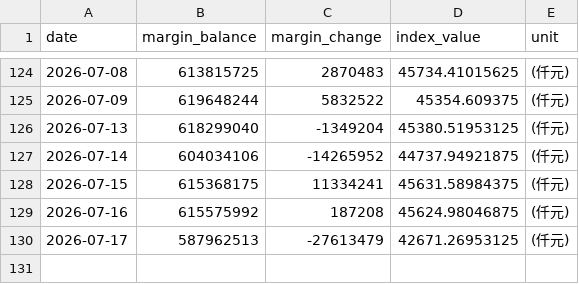
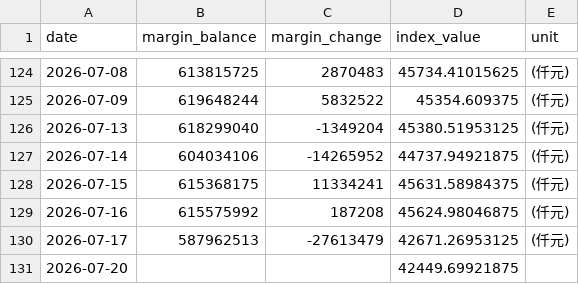
Before and after one commit to shane17258-cmyk/stock-margin-vs-index, a CSV file: twse_data.csv, drawn as a sheet; only a part is shown, gaps mark what is left out; the diff names each change by its address in the sheet, - before the commit and + after, or states it on an @@ line.

```diff
--- a/twse_data.csv
+++ b/twse_data.csv
+row 131: 2026-07-20 |  |  | 42449.69921875
```
Also changed, not shown: tpex_data.csv, 3 other files.
